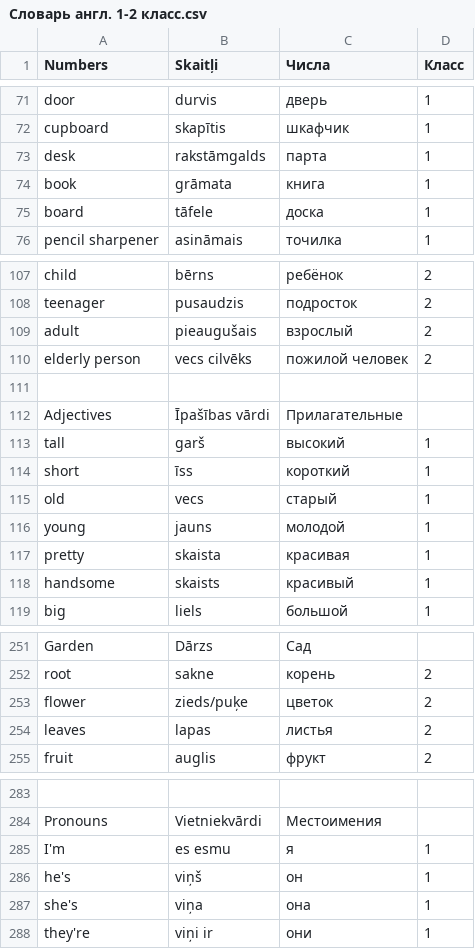
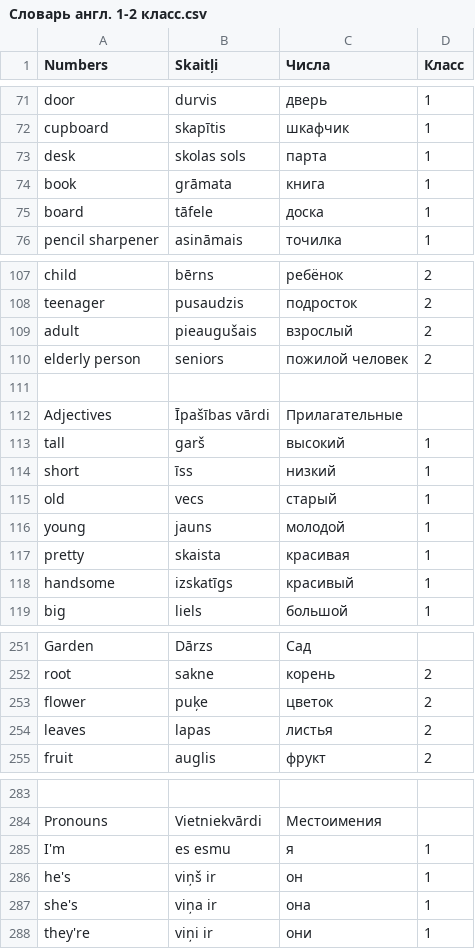
Before and after one commit to ArDiLearn/DictionaryGames, a CSV file: Словарь англ. 1-2 класс.csv, drawn as a sheet; only a part is shown, gaps mark what is left out.

```diff
--- a/Словарь англ. 1-2 класс.csv
+++ b/Словарь англ. 1-2 класс.csv
@@ -72,3 +72,3 @@ door,durvis,дверь,1
 cupboard,skapītis,шкафчик,1
-desk,rakstāmgalds,парта,1
+desk,skolas sols,парта,1
 book,grāmata,книга,1
@@ -109,3 +109,3 @@ teenager,pusaudzis,подросток,2
 adult,pieaugušais,взрослый,2
-elderly person,vecs cilvēks,пожилой человек,2
+elderly person,seniors,пожилой человек,2
 ,,,
@@ -113,3 +113,3 @@ Adjectives,Īpašības vārdi,Прилагательные,
 tall,garš,высокий,1
-short,īss,короткий,1
+short,īss,низкий,1
 old,vecs,старый,1
@@ -117,3 +117,3 @@ young,jauns,молодой,1
 pretty,skaista,красивая,1
-handsome,skaists,красивый,1
+handsome,izskatīgs,красивый,1
 big,liels,большой,1
@@ -252,3 +252,3 @@ Garden,Dārzs,Сад,
 root,sakne,корень,2
-flower,zieds/puķe,цветок,2
+flower,puķe,цветок,2
 leaves,lapas,листья,2
@@ -285,4 +285,4 @@ Pronouns,Vietniekvārdi,Местоимения,
 I'm,es esmu,я,1
-he's,viņš,он,1
-she's,viņa,она,1
+he's,viņš ir,он,1
+she's,viņa ir,она,1
 they're,viņi ir,они,1
```
Also changed, not shown: 1 other file.
